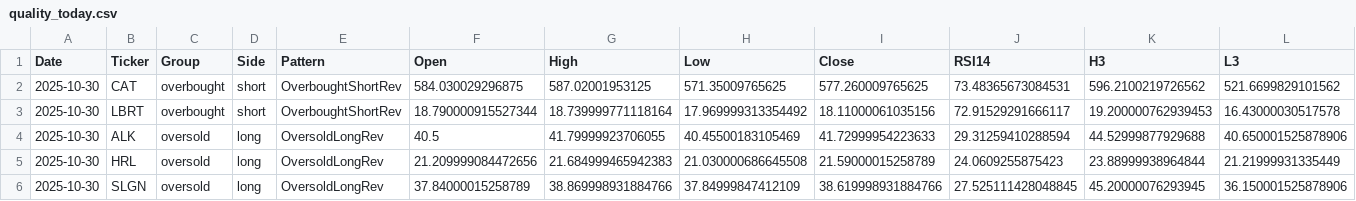
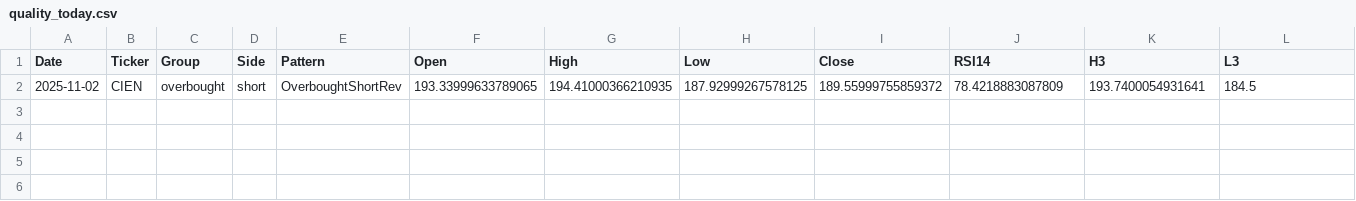
Before and after one commit to mpincus/SwingScannerWatchlist-GPT, a CSV file: data/quality_today.csv, drawn as a sheet; only a part is shown; removed rows and columns are numbered as before the commit, all else as after; rows hold the shown columns only; the diff names each change by its address in the sheet, - before the commit and + after, or states it on an @@ line.

```diff
--- a/data/quality_today.csv
+++ b/data/quality_today.csv
-row 2: 2025-10-30 | CAT | overbought | short | OverboughtShortRev | 584.030029296875 | 587.02001953125 | 571.35009765625 | 577.260009765625 | 73.48365673084531 | 596.2100219726562 | 521.6699829101562
-row 3: 2025-10-30 | LBRT | overbought | short | OverboughtShortRev | 18.790000915527344 | 18.739999771118164 | 17.969999313354492 | 18.11000061035156 | 72.91529291666117 | 19.200000762939453 | 16.43000030517578
-row 4: 2025-10-30 | ALK | oversold | long | OversoldLongRev | 40.5 | 41.79999923706055 | 40.45500183105469 | 41.72999954223633 | 29.31259410288594 | 44.52999877929688 | 40.650001525878906
-row 5: 2025-10-30 | HRL | oversold | long | OversoldLongRev | 21.209999084472656 | 21.684999465942383 | 21.030000686645508 | 21.59000015258789 | 24.0609255875423 | 23.88999938964844 | 21.21999931335449
-row 6: 2025-10-30 | SLGN | oversold | long | OversoldLongRev | 37.84000015258789 | 38.869998931884766 | 37.84999847412109 | 38.619998931884766 | 27.525111428048845 | 45.20000076293945 | 36.150001525878906
+row 2: 2025-11-02 | CIEN | overbought | short | OverboughtShortRev | 193.33999633789065 | 194.41000366210935 | 187.92999267578125 | 189.55999755859372 | 78.4218883087809 | 193.7400054931641 | 184.5
```
Also changed, not shown: docs/quality_today.csv.
